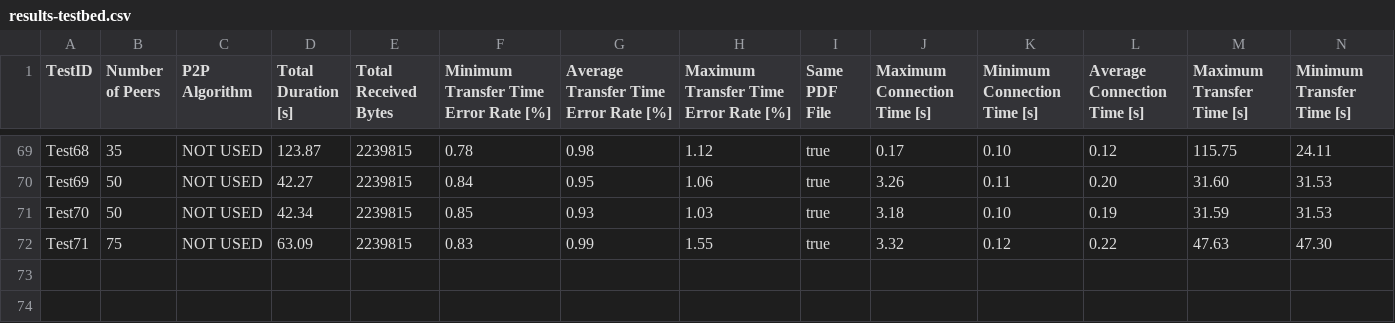
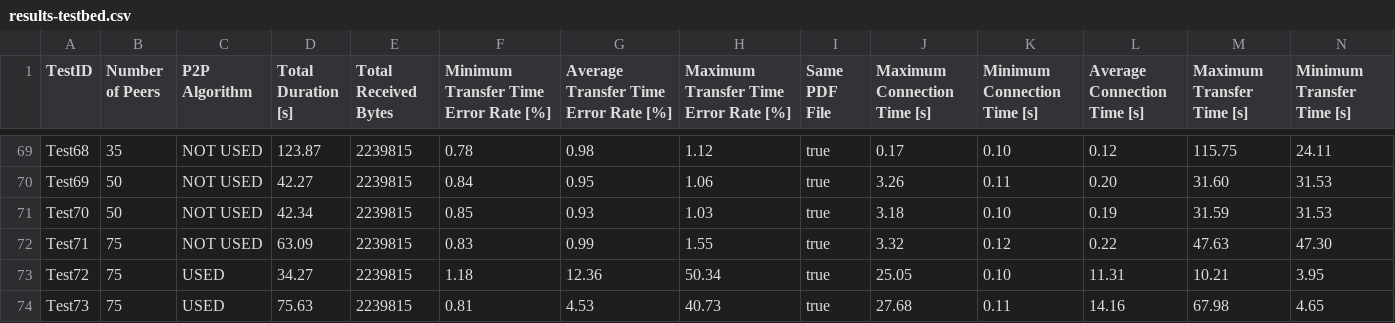
Before and after one commit to oezcankaraca/master-thesis-ozcankaracaBackup7, a CSV file: results/results-testbed.csv, drawn as a sheet; only a part is shown, gaps mark what is left out; rows hold the shown columns only; the diff names each change by its address in the sheet, - before the commit and + after, or states it on an @@ line.

```diff
--- a/results/results-testbed.csv
+++ b/results/results-testbed.csv
+row 73: Test72 | 75 | USED | 34.27 | 2239815 | 1.18 | 12.36 | 50.34 | true | 25.05 | 0.10 | 11.31 | 10.21 | 3.95
+row 74: Test73 | 75 | USED | 75.63 | 2239815 | 0.81 | 4.53 | 40.73 | true | 27.68 | 0.11 | 14.16 | 67.98 | 4.65
```
Also changed, not shown: 17 other files.
